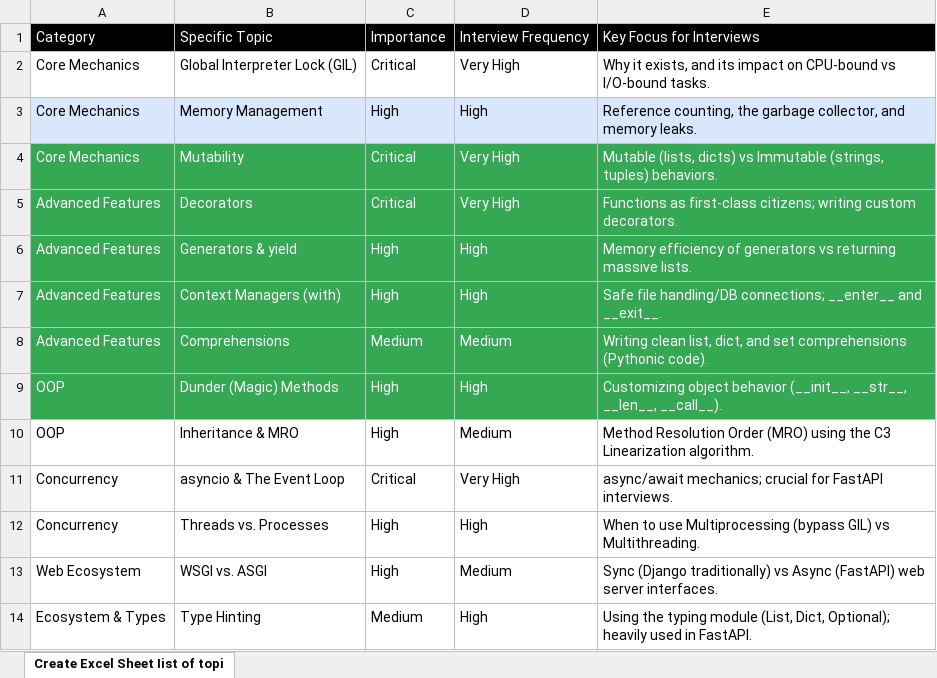
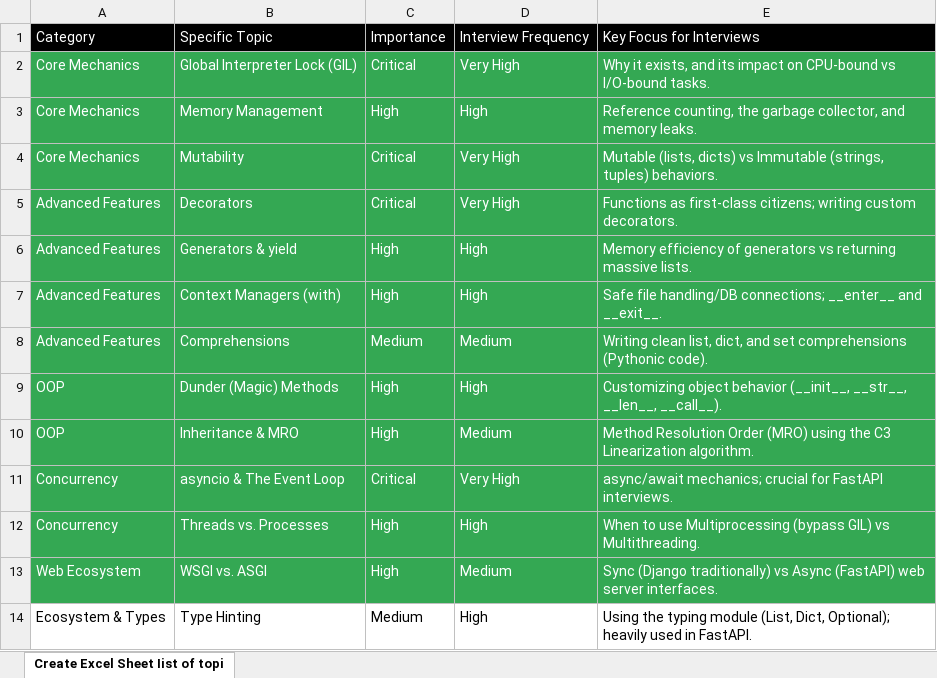
Before and after one commit to HITSADDA/Recap_2026, an Excel workbook: Python/Python.xlsx, sheet Create Excel Sheet Iist of topi, drawn as a sheet; values as stored, in another font and other column widths than the file's, no borders; the diff names each change by its address in the sheet, - before the commit and + after, or states it on an @@ line.

Commit message:
Completion of python phase one

```diff
--- a/Python/Python.xlsx (sheet Create Excel Sheet Iist of topi)
+++ b/Python/Python.xlsx (sheet Create Excel Sheet Iist of topi)
-A2:E2 fill: none
+A2:E2 fill: #34A853
-A2:E3 text colour: black
+A2:E3 text colour: #FFFFFF
-A3:E3 fill: #D9E7FD
+A3:E3 fill: #34A853
@@ A10:E13 fill: none → #34A853, text colour: black → #FFFFFF @@
```
Also changed, not shown: 6 other files.
